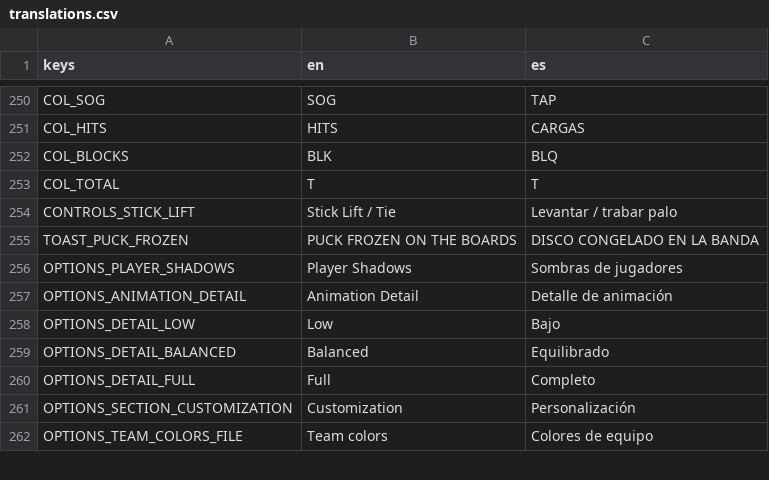
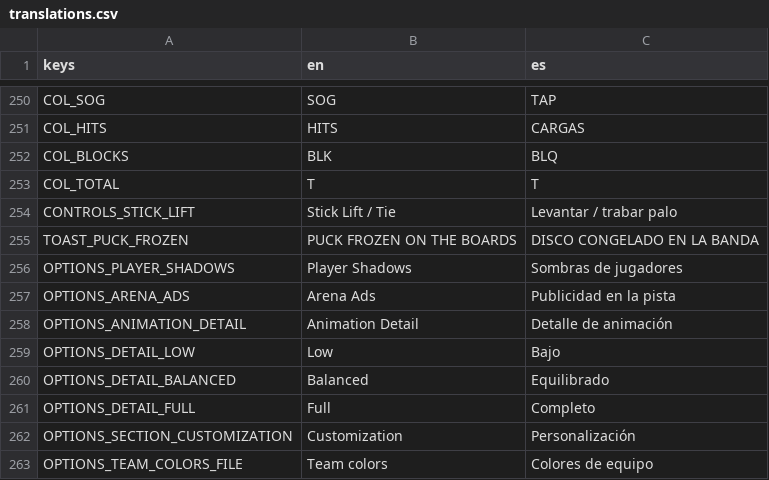
Before and after one commit to Melon-Collie/mitts, a CSV file: locale/translations.csv, drawn as a sheet; only a part is shown, gaps mark what is left out.

```diff
--- a/locale/translations.csv
+++ b/locale/translations.csv
@@ -256,2 +256,3 @@ TOAST_PUCK_FROZEN,PUCK FROZEN ON THE BOARDS,DISCO CONGELADO EN LA BANDA
 OPTIONS_PLAYER_SHADOWS,Player Shadows,Sombras de jugadores
+OPTIONS_ARENA_ADS,Arena Ads,Publicidad en la pista
 OPTIONS_ANIMATION_DETAIL,Animation Detail,Detalle de animación
```
Also changed, not shown: 6 other files.
